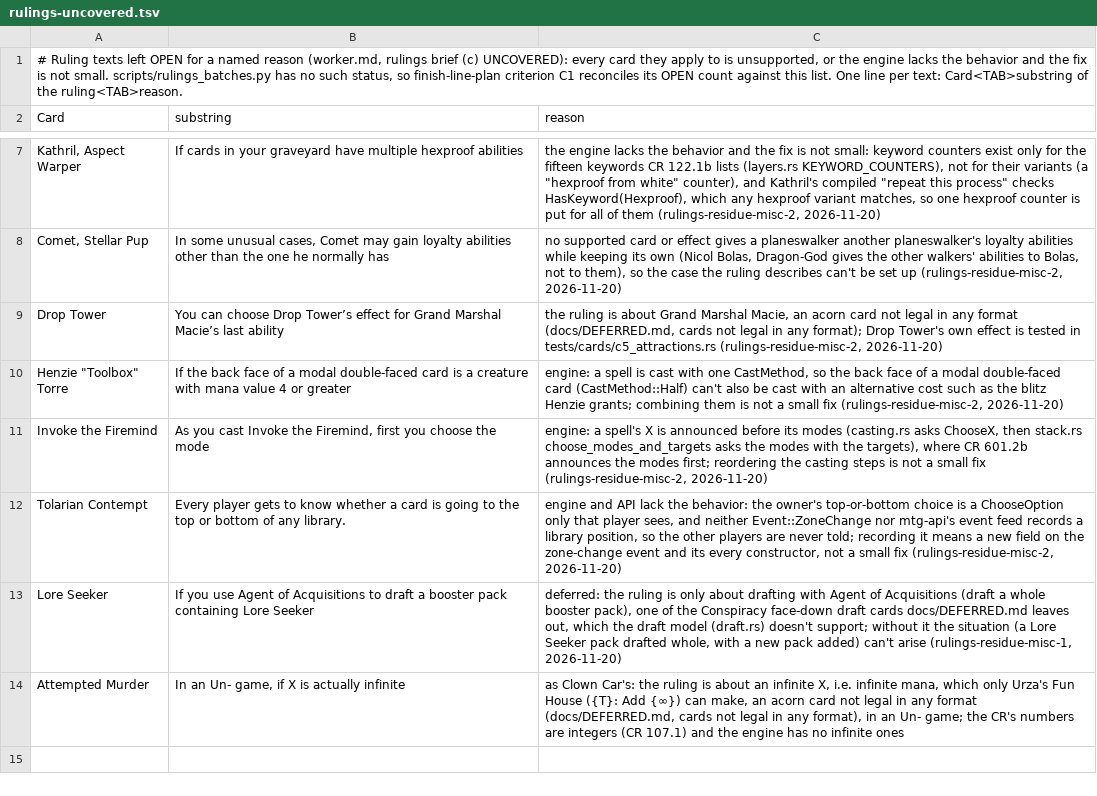
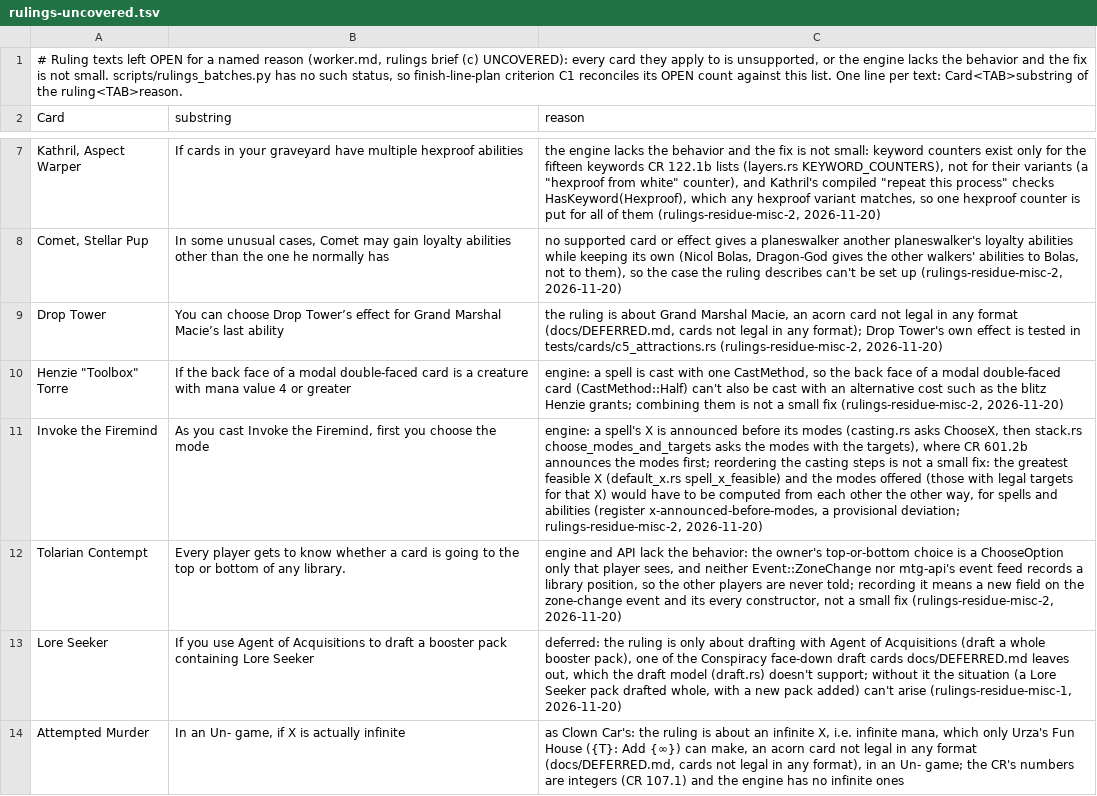
Before and after one commit to morvor/mtg-sim, a TSV file: docs/rulings-uncovered.tsv, drawn as a sheet; only a part is shown, gaps mark what is left out; the diff names each change by its address in the sheet, - before the commit and + after, or states it on an @@ line.

```diff
--- a/docs/rulings-uncovered.tsv
+++ b/docs/rulings-uncovered.tsv
-C11 (reason): …a small fix (rulings-residue-misc-2, 2026-11-20)
+C11 (reason): …a small fix: the greatest feasible X (default_x.rs spell_x_feasible) and the modes offered (those with legal targets for that X) would have to be computed from each other the other way, for spells and abilities (register x-announced-before-modes, a provisional deviation; rulings-residue-misc-2, 2026-11-20)
```
Also changed, not shown: 17 other files.
